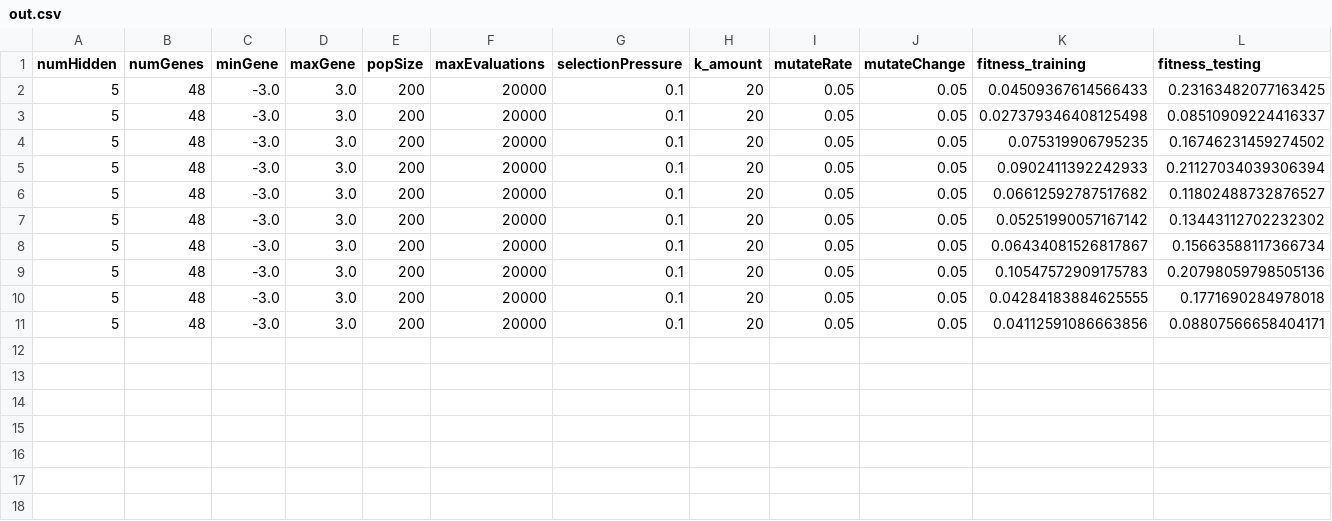
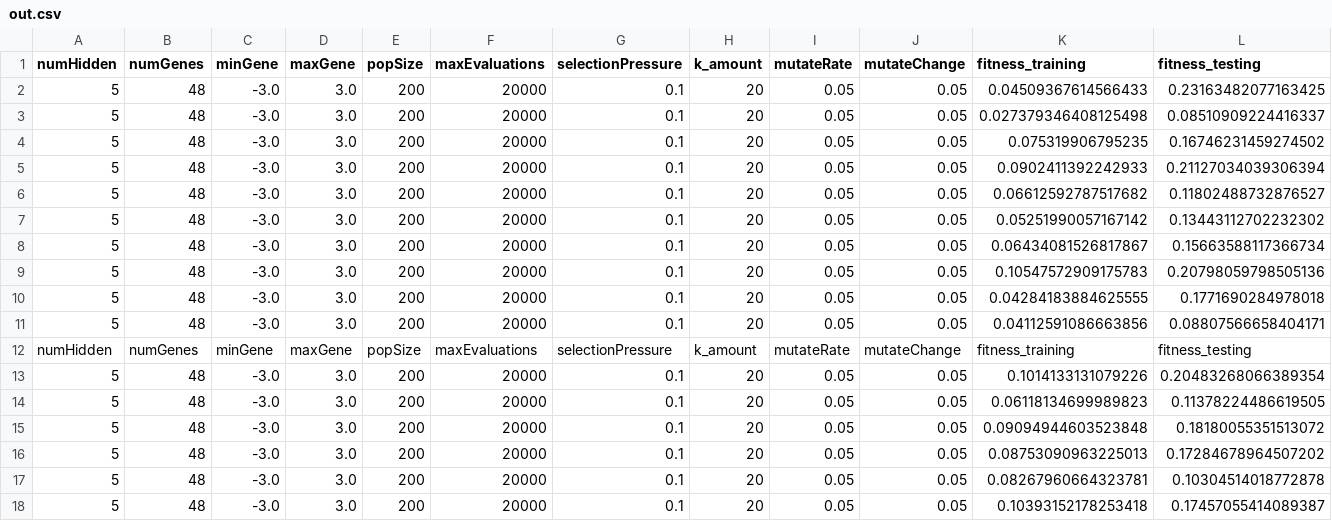
Before and after one commit to josdyr/SET10107_Computational-Intelligence, a CSV file: out.csv, drawn as a sheet; the diff names each change by its address in the sheet, - before the commit and + after, or states it on an @@ line.

```diff
--- a/out.csv
+++ b/out.csv
+row 12: numHidden | numGenes | minGene | maxGene | popSize | maxEvaluations | selectionPressure | k_amount | mutateRate | mutateChange | fitness_training | fitness_testing
+row 13: 5 | 48 | -3.0 | 3.0 | 200 | 20000 | 0.1 | 20 | 0.05 | 0.05 | 0.1014133131079226 | 0.20483268066389354
+row 14: 5 | 48 | -3.0 | 3.0 | 200 | 20000 | 0.1 | 20 | 0.05 | 0.05 | 0.06118134699989823 | 0.11378224486619505
+row 15: 5 | 48 | -3.0 | 3.0 | 200 | 20000 | 0.1 | 20 | 0.05 | 0.05 | 0.09094944603523848 | 0.18180055351513072
+row 16: 5 | 48 | -3.0 | 3.0 | 200 | 20000 | 0.1 | 20 | 0.05 | 0.05 | 0.08753090963225013 | 0.17284678964507202
+row 17: 5 | 48 | -3.0 | 3.0 | 200 | 20000 | 0.1 | 20 | 0.05 | 0.05 | 0.08267960664323781 | 0.10304514018772878
+row 18: 5 | 48 | -3.0 | 3.0 | 200 | 20000 | 0.1 | 20 | 0.05 | 0.05 | 0.10393152178253418 | 0.17457055414089387
```
Also changed, not shown: 14 other files.
